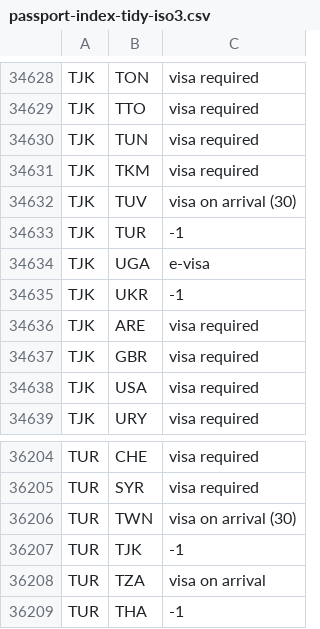
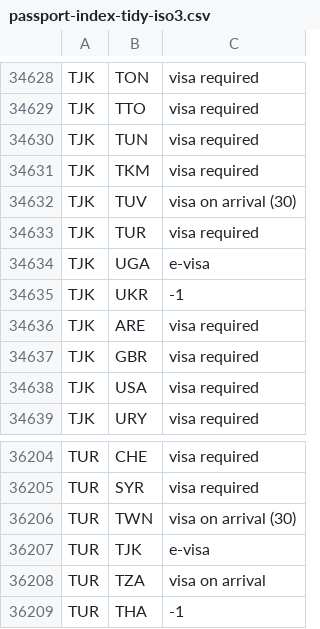
Before and after one commit to MahmoudNafiseh/passport-index-dataset, a CSV file: passport-index-tidy-iso3.csv, drawn as a sheet; only a part is shown, gaps mark what is left out.

```diff
--- a/passport-index-tidy-iso3.csv
+++ b/passport-index-tidy-iso3.csv
@@ -34632,3 +34632,3 @@ TJK,TKM,visa required
 TJK,TUV,visa on arrival (30)
-TJK,TUR,-1
+TJK,TUR,visa required
 TJK,UGA,e-visa
@@ -36206,3 +36206,3 @@ TUR,SYR,visa required
 TUR,TWN,visa on arrival (30)
-TUR,TJK,-1
+TUR,TJK,e-visa
 TUR,TZA,visa on arrival
```
Also changed, not shown: 1 other file.
